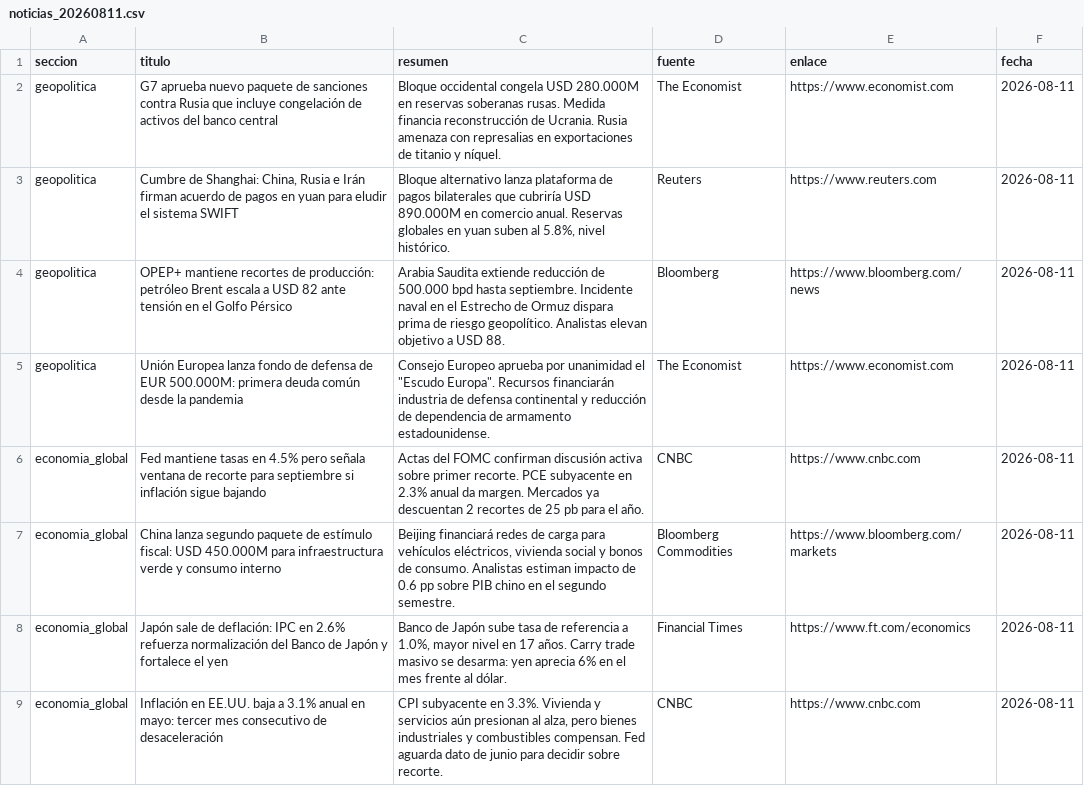
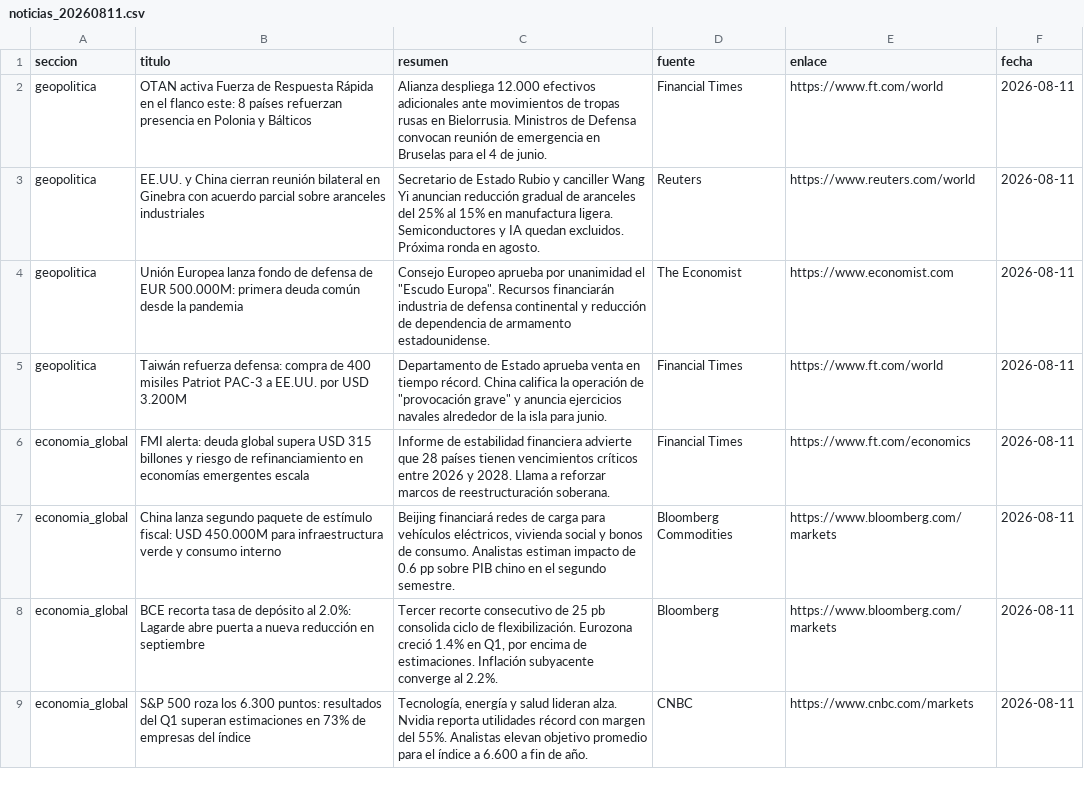
Before and after one commit to erickfranciscohernandez/financiero, a CSV file: noticias_20260811.csv, drawn as a sheet; only a part is shown; the diff covers the shown part only.

```diff
--- a/noticias_20260811.csv
+++ b/noticias_20260811.csv
@@ -1,9 +1,9 @@
 seccion,titulo,resumen,fuente,enlace,fecha
-geopolitica,G7 aprueba nuevo paquete de sanciones contra Rusia que incluye congelación de activos del banco central,Bloque occidental congela USD 280.000M en reservas soberanas rusas. Medida financia reconstrucción de Ucrania. Rusia amenaza con represalias en exportaciones de titanio y níquel.,The Economist,https://www.economist.com,2026-08-11
-geopolitica,"Cumbre de Shanghai: China, Rusia e Irán firman acuerdo de pagos en yuan para eludir el sistema SWIFT","Bloque alternativo lanza plataforma de pagos bilaterales que cubriría USD 890.000M en comercio anual. Reservas globales en yuan suben al 5.8%, nivel histórico.",Reuters,https://www.reuters.com,2026-08-11
-geopolitica,OPEP+ mantiene recortes de producción: petróleo Brent escala a USD 82 ante tensión en el Golfo Pérsico,Arabia Saudita extiende reducción de 500.000 bpd hasta septiembre. Incidente naval en el Estrecho de Ormuz dispara prima de riesgo geopolítico. Analistas elevan objetivo a USD 88.,Bloomberg,https://www.bloomberg.com/news,2026-08-11
+geopolitica,OTAN activa Fuerza de Respuesta Rápida en el flanco este: 8 países refuerzan presencia en Polonia y Bálticos,Alianza despliega 12.000 efectivos adicionales ante movimientos de tropas rusas en Bielorrusia. Ministros de Defensa convocan reunión de emergencia en Bruselas para el 4 de junio.,Financial Times,https://www.ft.com/world,2026-08-11
+geopolitica,EE.UU. y China cierran reunión bilateral en Ginebra con acuerdo parcial sobre aranceles industriales,Secretario de Estado Rubio y canciller Wang Yi anuncian reducción gradual de aranceles del 25% al 15% en manufactura ligera. Semiconductores y IA quedan excluidos. Próxima ronda en agosto.,Reuters,https://www.reuters.com/world,2026-08-11
 geopolitica,Unión Europea lanza fondo de defensa de EUR 500.000M: primera deuda común desde la pandemia,"Consejo Europeo aprueba por unanimidad el ""Escudo Europa"". Recursos financiarán industria de defensa continental y reducción de dependencia de armamento estadounidense.",The Economist,https://www.economist.com,2026-08-11
-economia_global,Fed mantiene tasas en 4.5% pero señala ventana de recorte para septiembre si inflación sigue bajando,Actas del FOMC confirman discusión activa sobre primer recorte. PCE subyacente en 2.3% anual da margen. Mercados ya descuentan 2 recortes de 25 pb para el año.,CNBC,https://www.cnbc.com,2026-08-11
+geopolitica,Taiwán refuerza defensa: compra de 400 misiles Patriot PAC-3 a EE.UU. por USD 3.200M,"Departamento de Estado aprueba venta en tiempo récord. China califica la operación de ""provocación grave"" y anuncia ejercicios navales alrededor de la isla para junio.",Financial Times,https://www.ft.com/world,2026-08-11
+economia_global,FMI alerta: deuda global supera USD 315 billones y riesgo de refinanciamiento en economías emergentes escala,Informe de estabilidad financiera advierte que 28 países tienen vencimientos críticos entre 2026 y 2028. Llama a reforzar marcos de reestructuración soberana.,Financial Times,https://www.ft.com/economics,2026-08-11
 economia_global,China lanza segundo paquete de estímulo fiscal: USD 450.000M para infraestructura verde y consumo interno,"Beijing financiará redes de carga para vehículos eléctricos, vivienda social y bonos de consumo. Analistas estiman impacto de 0.6 pp sobre PIB chino en el segundo semestre.",Bloomberg Commodities,https://www.bloomberg.com/markets,2026-08-11
-economia_global,Japón sale de deflación: IPC en 2.6% refuerza normalización del Banco de Japón y fortalece el yen,"Banco de Japón sube tasa de referencia a 1.0%, mayor nivel en 17 años. Carry trade masivo se desarma: yen aprecia 6% en el mes frente al dólar.",Financial Times,https://www.ft.com/economics,2026-08-11
-economia_global,Inflación en EE.UU. baja a 3.1% anual en mayo: tercer mes consecutivo de desaceleración,"CPI subyacente en 3.3%. Vivienda y servicios aún presionan al alza, pero bienes industriales y combustibles compensan. Fed aguarda dato de junio para decidir sobre recorte.",CNBC,https://www.cnbc.com,2026-08-11
+economia_global,BCE recorta tasa de depósito al 2.0%: Lagarde abre puerta a nueva reducción en septiembre,"Tercer recorte consecutivo de 25 pb consolida ciclo de flexibilización. Eurozona creció 1.4% en Q1, por encima de estimaciones. Inflación subyacente converge al 2.2%.",Bloomberg,https://www.bloomberg.com/markets,2026-08-11
+economia_global,S&P 500 roza los 6.300 puntos: resultados del Q1 superan estimaciones en 73% de empresas del índice,"Tecnología, energía y salud lideran alza. Nvidia reporta utilidades récord con margen del 55%. Analistas elevan objetivo promedio para el índice a 6.600 a fin de año.",CNBC,https://www.cnbc.com/markets,2026-08-11
```
Also changed, not shown: 6 added rows, 6 removed rows, 1 moved row and 38 edited cells elsewhere in this file, 8 other files.
